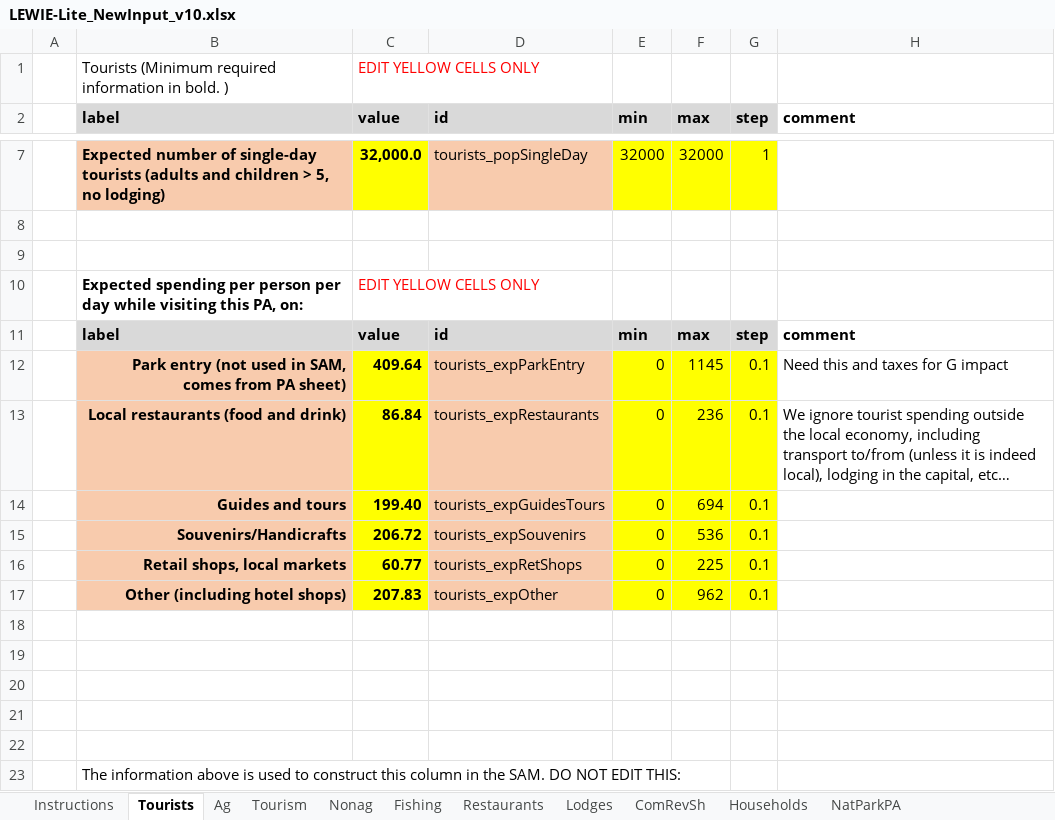
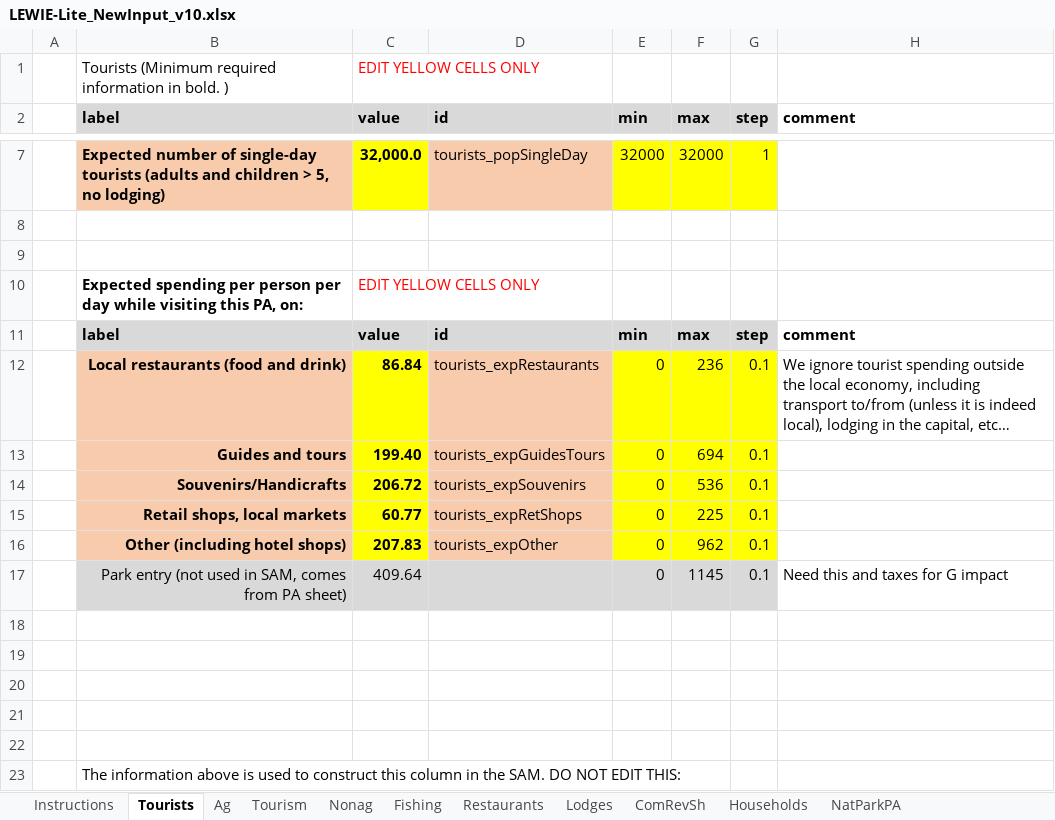
Before and after one commit to jkagin/LEWIE-Lite_repo, an Excel workbook: app_current/LEWIE-Lite_NewInput_v10.xlsx, sheet Tourists, drawn as a sheet; only a part is shown, gaps mark what is left out; long unchanged cells end in …; values as stored, in another font and other column widths than the file's, no borders; removed rows and columns are numbered as before the commit, all else as after; the diff names each change by its address in the sheet, - before the commit and + after, or states it on an @@ line.

Commit message:
first post-workshop update
split the data tab
change some colors
move some boxes around

```diff
--- a/app_current/LEWIE-Lite_NewInput_v10.xlsx (sheet Tourists)
+++ b/app_current/LEWIE-Lite_NewInput_v10.xlsx (sheet Tourists)
-row 12:  | Park entry (not used in SAM, comes from PA sheet) | 409.64 | tourists_expParkEntry | 0 | 1145 | 0.1 | Need this and taxes for G impact
+row 17:  | Park entry (not used in SAM, comes from PA sheet) | 409.64 |  | 0 | 1145 | 0.1 | Need this and taxes for G impact
```
Also changed, not shown: 2 other files.
